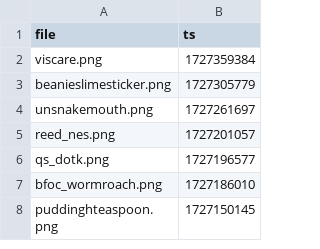
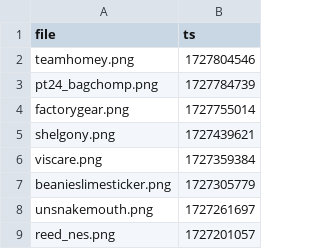
Before and after one commit to etherware-novice/comicsite, a CSV file: _data/gallery.csv, drawn as a sheet; only a part is shown; the shorter side is filled out with more unchanged rows; the diff names each change by its address in the sheet, - before the commit and + after, or states it on an @@ line.

Commit message:
galleryupdate

```diff
--- a/_data/gallery.csv
+++ b/_data/gallery.csv
+row 2: teamhomey.png | 1727804546
+row 3: pt24_bagchomp.png | 1727784739
+row 4: factorygear.png | 1727755014
+row 5: shelgony.png | 1727439621
```
Also changed, not shown: 4 other files.
